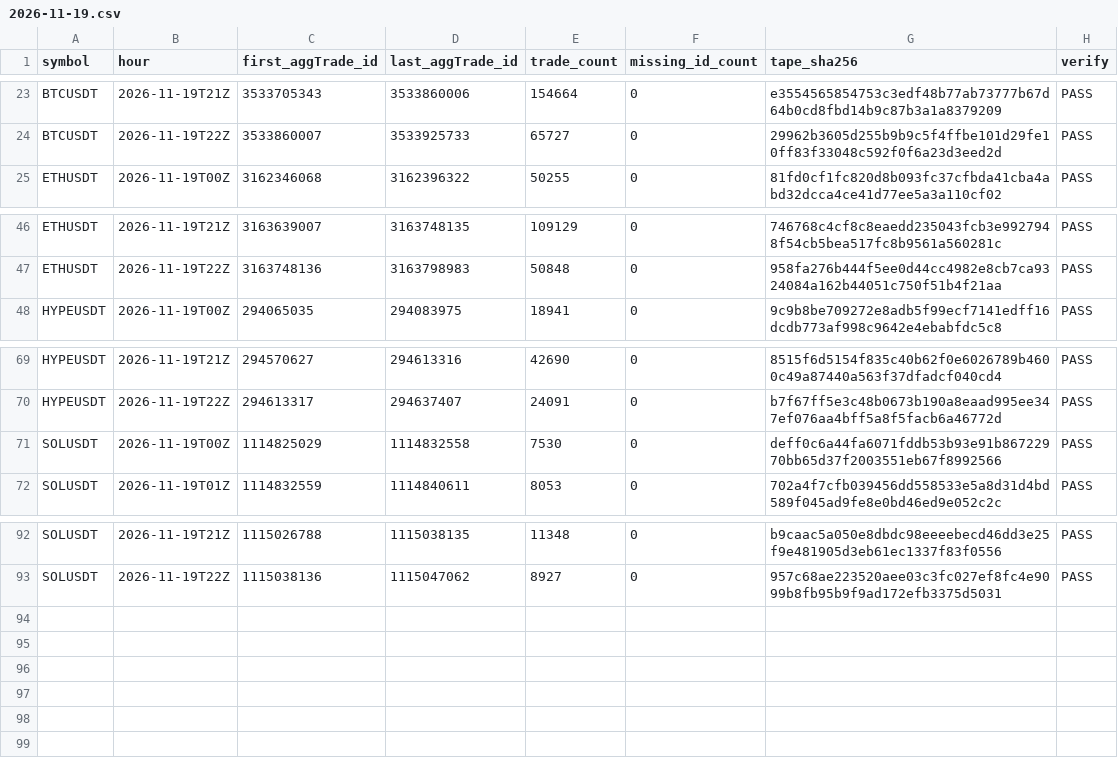
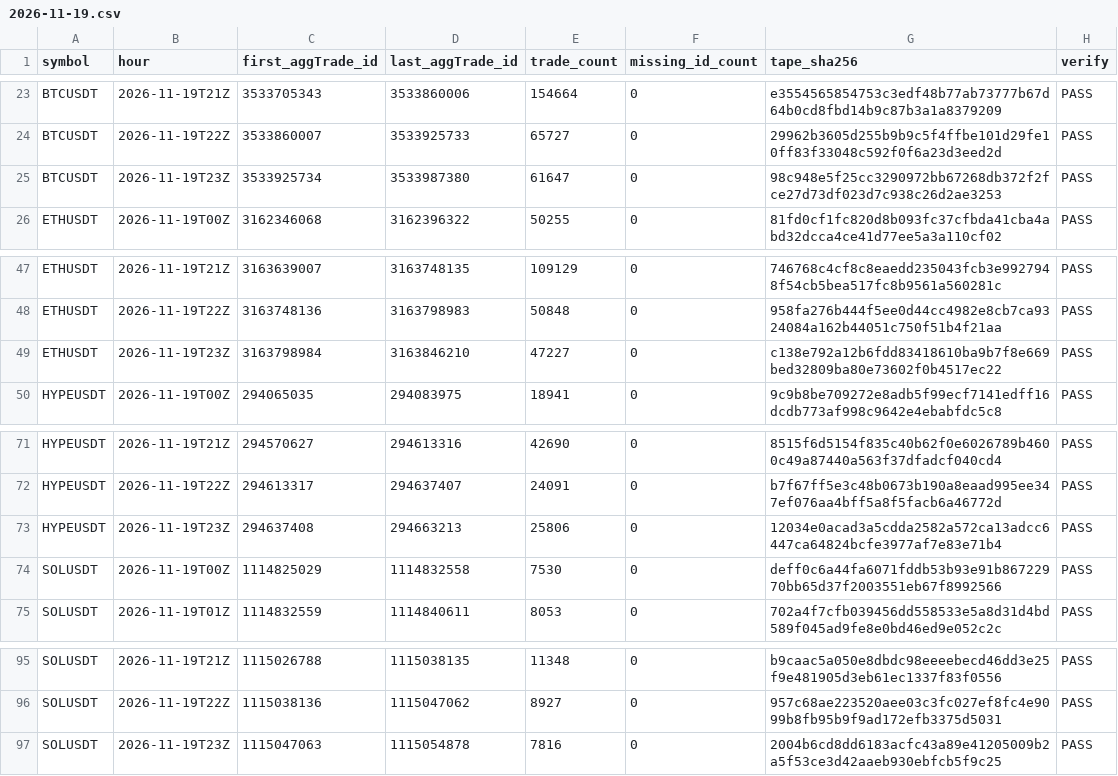
Before and after one commit to Niftie27/ralph-experiment-loop-lab, a CSV file: data-checks/2026-11-19.csv, drawn as a sheet; only a part is shown, gaps mark what is left out; the diff names each change by its address in the sheet, - before the commit and + after, or states it on an @@ line.

Commit message:
Update hourly data checks

```diff
--- a/data-checks/2026-11-19.csv
+++ b/data-checks/2026-11-19.csv
+row 25: BTCUSDT | 2026-11-19T23Z | 3533925734 | 3533987380 | 61647 | 0 | 98c948e5f25cc3290972bb67268db372f2fce27d73df023d7c938c26d2ae3253 | PASS
+row 49: ETHUSDT | 2026-11-19T23Z | 3163798984 | 3163846210 | 47227 | 0 | c138e792a12b6fdd83418610ba9b7f8e669bed32809ba80e73602f0b4517ec22 | PASS
+row 73: HYPEUSDT | 2026-11-19T23Z | 294637408 | 294663213 | 25806 | 0 | 12034e0acad3a5cdda2582a572ca13adcc6447ca64824bcfe3977af7e83e71b4 | PASS
+row 97: SOLUSDT | 2026-11-19T23Z | 1115047063 | 1115054878 | 7816 | 0 | 2004b6cd8dd6183acfc43a89e41205009b2a5f53ce3d42aaeb930ebfcb5f9c25 | PASS
```
Also changed, not shown: 1 other file.
